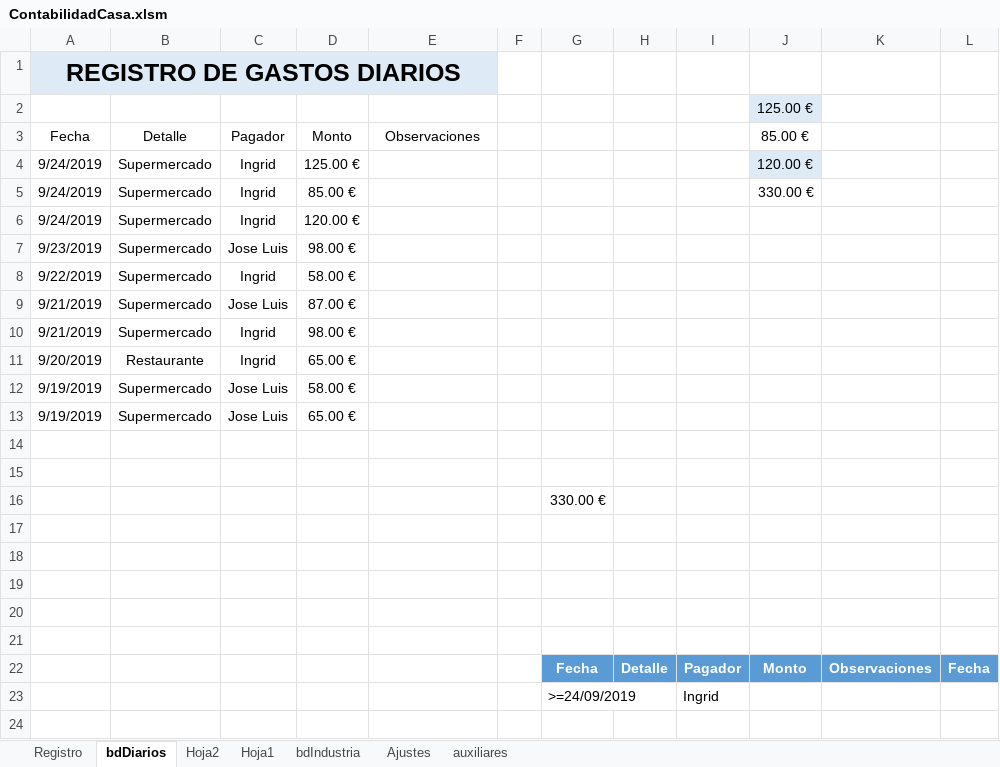
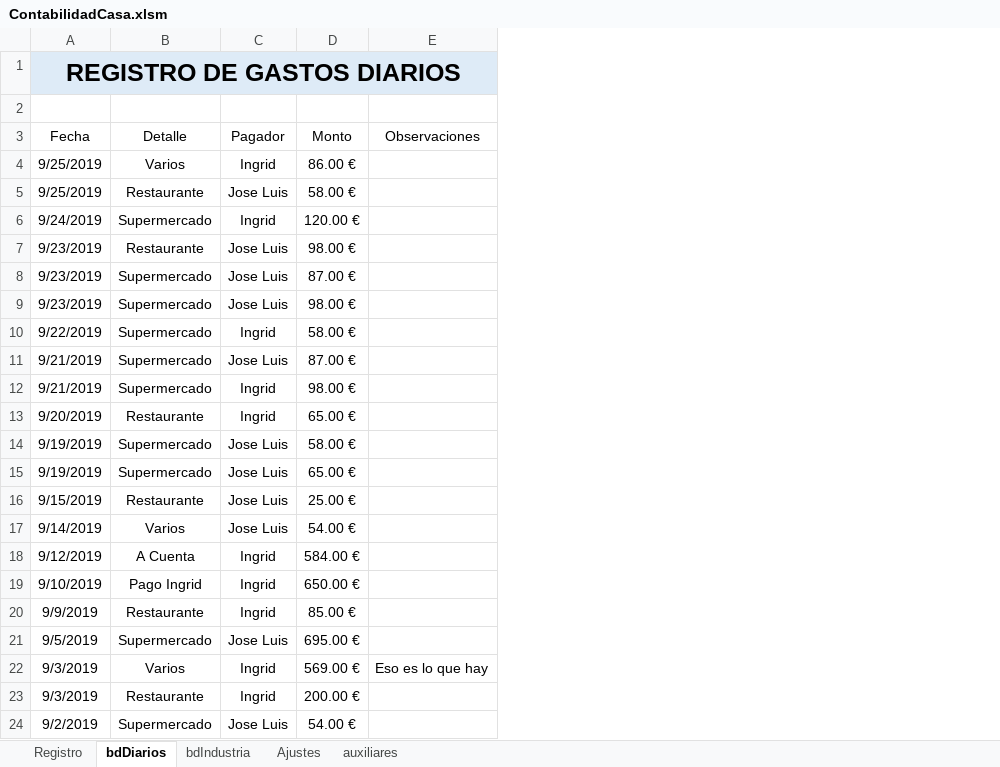
Before and after one commit to jolufepa/contabilidadaCasa, an Excel workbook: ContabilidadCasa.xlsm, sheet bdDiarios, drawn as a sheet; values as stored, in another font and other column widths than the file's, no borders; table styles not drawn; removed rows and columns are numbered as before the commit, all else as after; the diff names each change by its address in the sheet, - before the commit and + after, or states it on an @@ line.

Commit message:
Implemente bdsuma corregido error de fechas

```diff
--- a/ContabilidadCasa.xlsm (sheet bdDiarios)
+++ b/ContabilidadCasa.xlsm (sheet bdDiarios)
-sheet tab: Hoja2
-sheet tab: Hoja1
-column F, empty
-column G, rows 16-22: 330.00 € |  |  |  |  |  | Fecha
-column H, row 22: Detalle
-column I, row 22: Pagador
-column J (85.00 €), row 2: 125.00 €; row 22: Monto
-column K, row 22: Observaciones
-column L, row 22: Fecha
-row 4: 9/24/2019 | Supermercado | Ingrid | 125.00 € |  |  |  |  |  | 120.00 €
-row 5: 9/24/2019 | Supermercado | Ingrid | 85.00 € |  |  |  |  |  | 330.00 €
+row 4: 9/25/2019 | Varios | Ingrid | 86.00 €
+row 5: 9/25/2019 | Restaurante | Jose Luis | 58.00 €
+row 7: 9/23/2019 | Restaurante | Jose Luis | 98.00 €
+row 8: 9/23/2019 | Supermercado | Jose Luis | 87.00 €
-row 16: (empty)
+row 16: 9/15/2019 | Restaurante | Jose Luis | 25.00 €
-row 17: (empty)
+row 17: 9/14/2019 | Varios | Jose Luis | 54.00 €
-A18 (Fecha): (empty)
+A18 (Fecha): 9/12/2019
-B18 (Detalle): (empty)
+B18 (Detalle): A Cuenta
-C18 (Pagador): (empty)
+C18 (Pagador): Ingrid
-D18 (Monto): (empty)
+D18 (Monto): 584.00 €
-row 19: (empty)
+row 19: 9/10/2019 | Pago Ingrid | Ingrid | 650.00 €
-row 20: (empty)
+row 20: 9/9/2019 | Restaurante | Ingrid | 85.00 €
-row 21: (empty)
+row 21: 9/5/2019 | Supermercado | Jose Luis | 695.00 €
-row 22: (empty)
+row 22: 9/3/2019 | Varios | Ingrid | 569.00 € | Eso es lo que hay
-row 23: (empty)
+row 23: 9/3/2019 | Restaurante | Ingrid | 200.00 €
-A24 (Fecha): (empty)
+A24 (Fecha): 9/2/2019
-B24 (Detalle): (empty)
+B24 (Detalle): Supermercado
-C24 (Pagador): (empty)
+C24 (Pagador): Jose Luis
-D24 (Monto): (empty)
+D24 (Monto): 54.00 €
-row 23:  |  |  |  |  |  | >=24/09/2019 |  | Ingrid
```
Also changed, not shown: sheet auxiliares, sheet Ajustes, charts or pictures.
